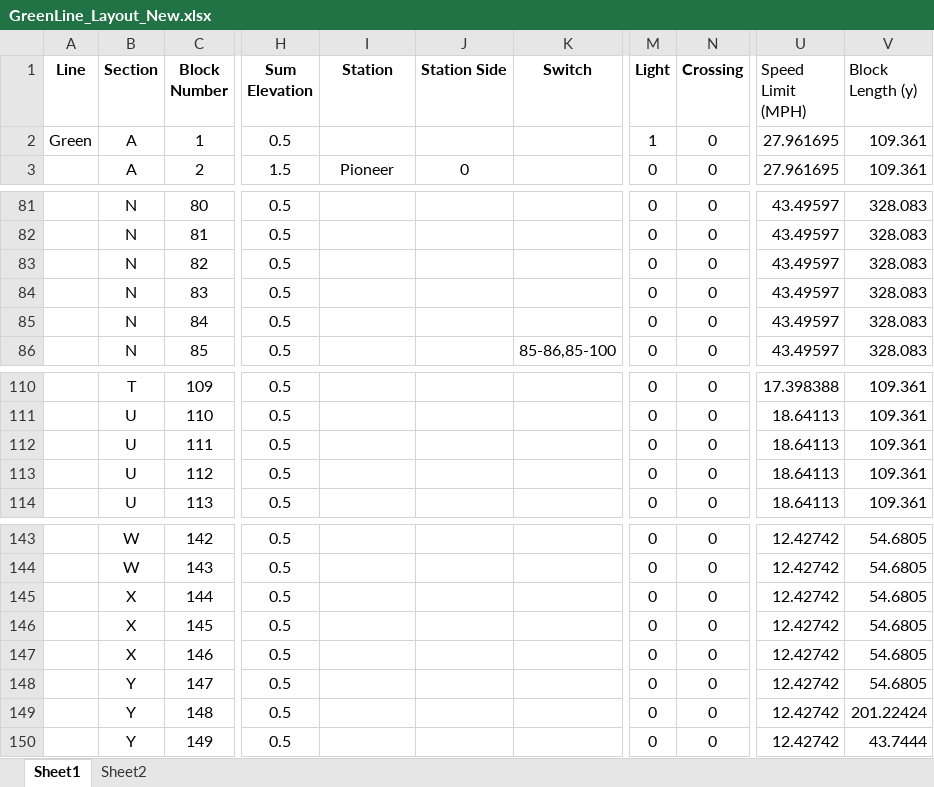
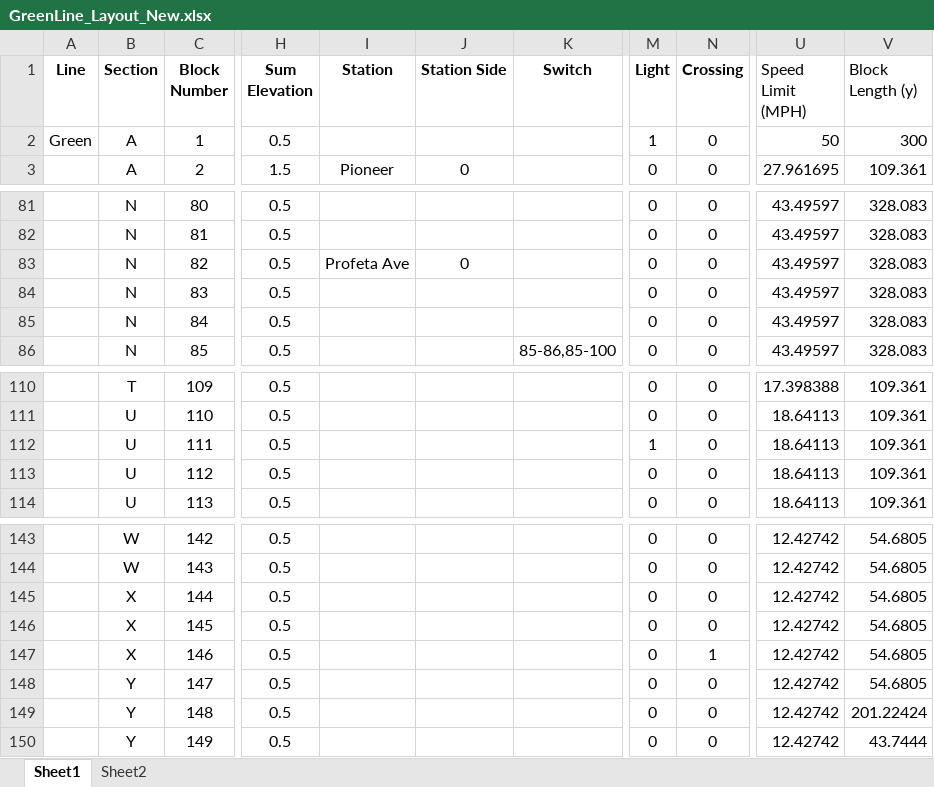
Before and after one commit to connor-marsh/ECE1140ChooChoo, an Excel workbook: src/Track/TrackModel/GreenLine_Layout_New.xlsx, sheet Sheet1, drawn as a sheet; only a part is shown, gaps mark what is left out; values as stored, in another font and other column widths than the file's, no borders; the diff names each change by its address in the sheet, - before the commit and + after, or states it on an @@ line.

```diff
--- a/src/Track/TrackModel/GreenLine_Layout_New.xlsx (sheet Sheet1)
+++ b/src/Track/TrackModel/GreenLine_Layout_New.xlsx (sheet Sheet1)
-U2 (Speed Limit (MPH)): 27.961695
+U2 (Speed Limit (MPH)): 50
-V2 (Block Length (y)): 109.361
+V2 (Block Length (y)): 300
-I83 (Station): (empty)
+I83 (Station): Profeta Ave
-J83 (Station Side): (empty)
+J83 (Station Side): 0
-M112 (Light): 0
+M112 (Light): 1
-N147 (Crossing): 0
+N147 (Crossing): 1
```
Also changed, not shown: src/Track/TrackModel/redline_layout _new.xlsx.
